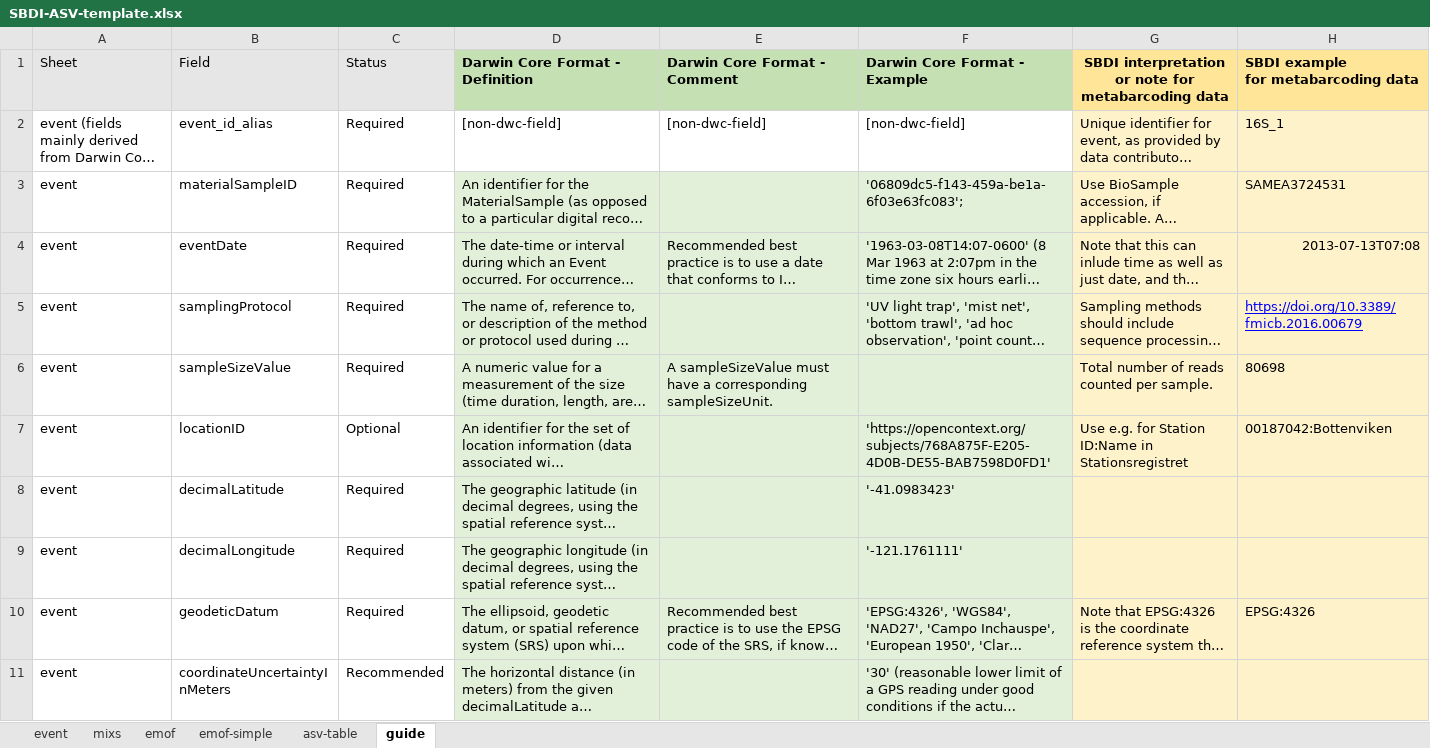
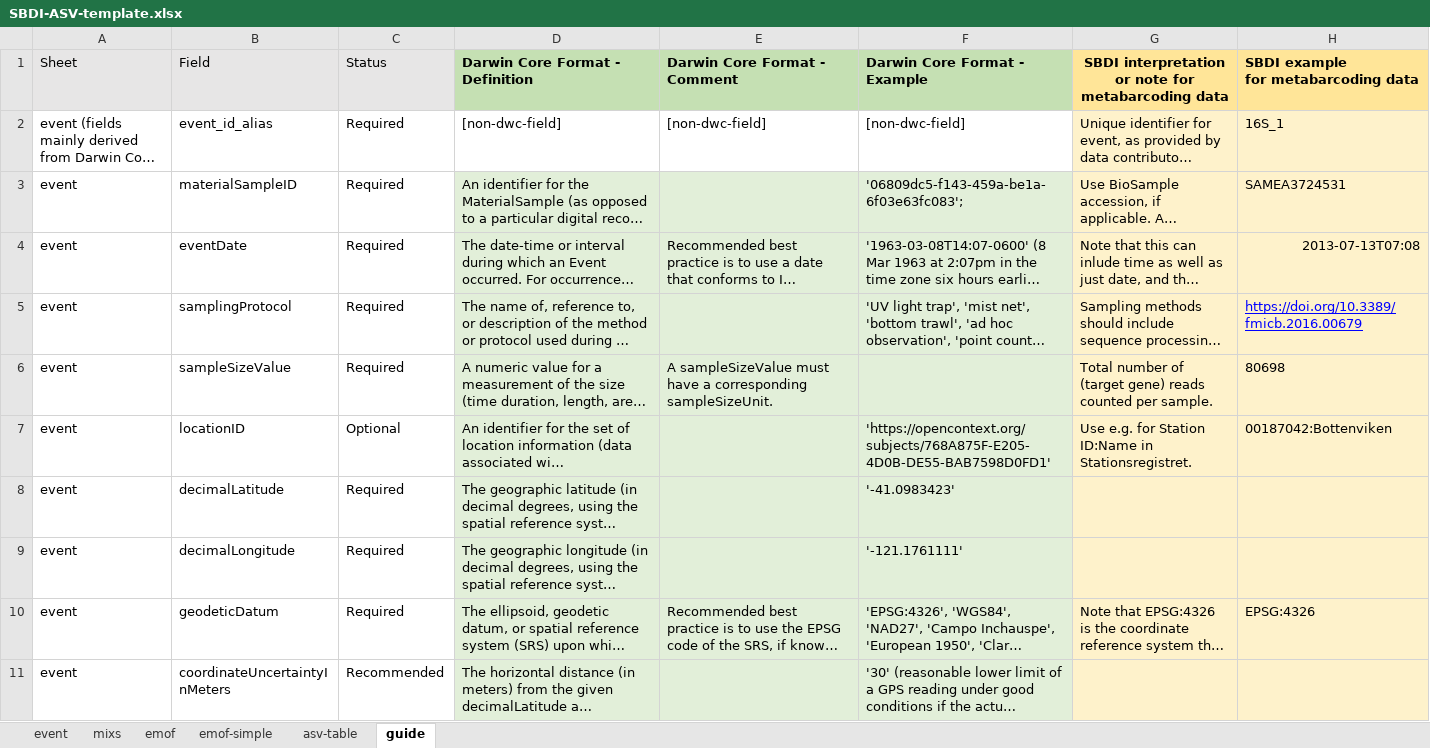
Before and after one commit to biodiversitydata-se/mol-mod, an Excel workbook: molmod/static/downloads/SBDI-ASV-template.xlsx, sheet guide, drawn as a sheet; only a part is shown; long unchanged cells end in …; values as stored, in another font and other column widths than the file's, no borders; conditional formats not drawn; the diff covers the shown part only; the diff names each change by its address in the sheet, - before the commit and + after, or states it on an @@ line.

Commit message:
Correct typos

```diff
--- a/molmod/static/downloads/SBDI-ASV-template.xlsx (sheet guide)
+++ b/molmod/static/downloads/SBDI-ASV-template.xlsx (sheet guide)
-G6: …number of reads counted…
+G6: …number of (target gene) reads counted…
-G7: …ID:Name in Stationsregistret
+G7: …ID:Name in Stationsregistret.
```
Also changed, not shown: 5 edited cells elsewhere in this sheet, formulas that keep their value.
